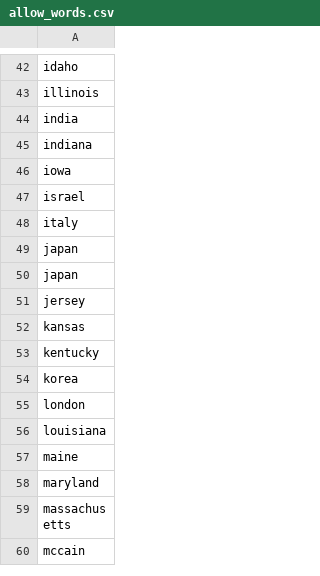
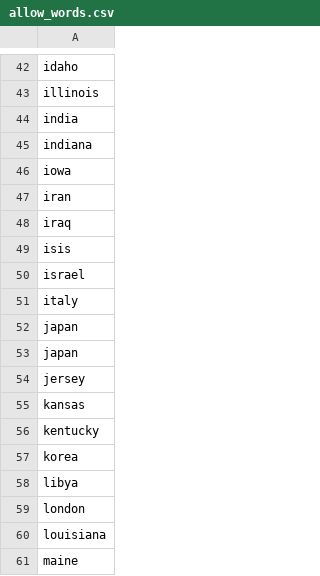
Before and after one commit to pbmstrk/news-headline-trends, a CSV file: allow_words.csv, drawn as a sheet; only a part is shown, gaps mark what is left out; the shorter side is filled out with more unchanged rows.

Commit message:
update list of words

```diff
--- a/allow_words.csv
+++ b/allow_words.csv
@@ -46,2 +46,5 @@ indiana
 iowa
+iran
+iraq
+isis
 israel
@@ -54,2 +57,3 @@ kentucky
 korea
+libya
 london
```
